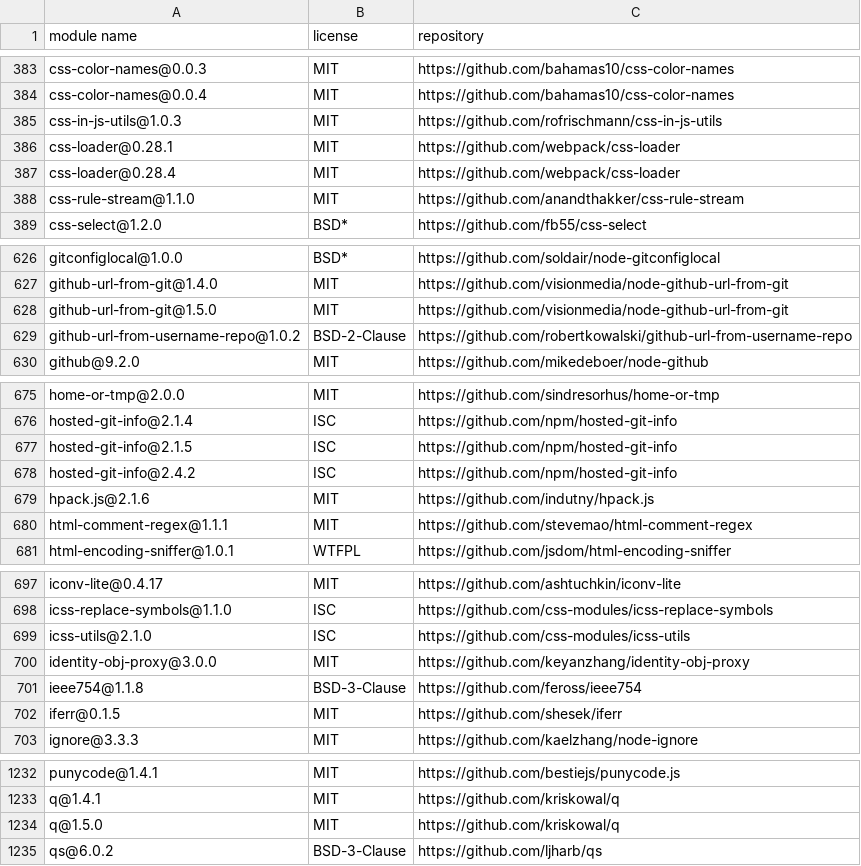
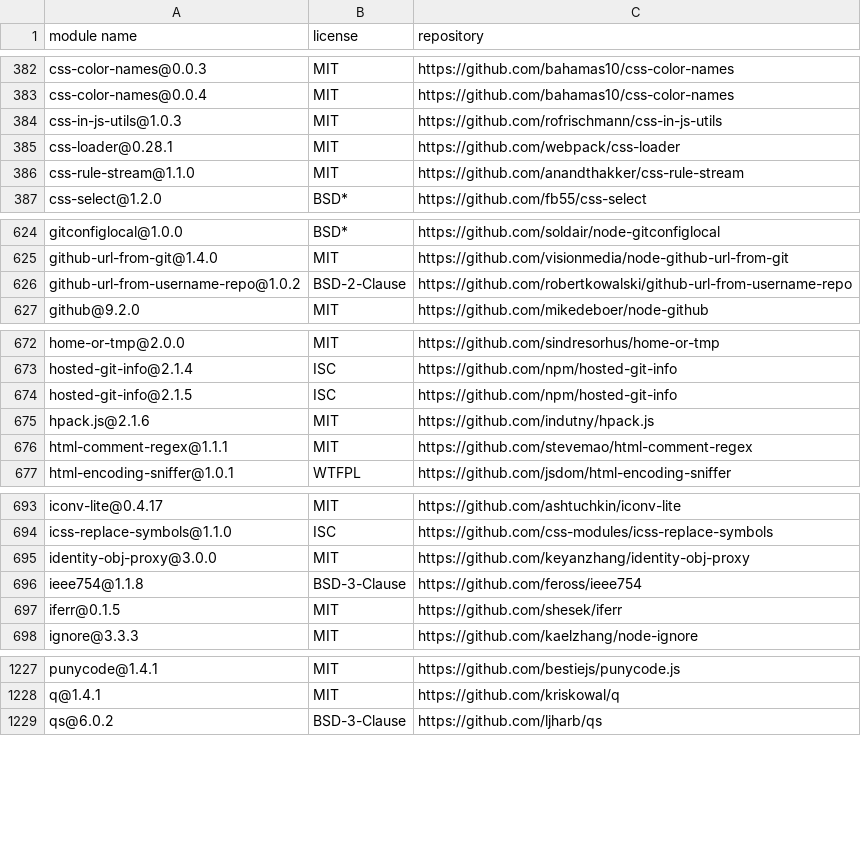
Before and after one commit to MCS-Lite/mcs-lite, a CSV file: docs/licenses.csv, drawn as a sheet; only a part is shown, gaps mark what is left out; removed rows and columns are numbered as before the commit, all else as after; the diff covers the shown part only; the diff names each change by its address in the sheet, - before the commit and + after, or states it on an @@ line.

Commit message:
fix(prop-types): update node (#347)

```diff
--- a/docs/licenses.csv
+++ b/docs/licenses.csv
-row 387: css-loader@0.28.4 | MIT | https://github.com/webpack/css-loader
-row 628: github-url-from-git@1.5.0 | MIT | https://github.com/visionmedia/node-github-url-from-git
-row 678: hosted-git-info@2.4.2 | ISC | https://github.com/npm/hosted-git-info
-row 699: icss-utils@2.1.0 | ISC | https://github.com/css-modules/icss-utils
-row 1234: q@1.5.0 | MIT | https://github.com/kriskowal/q
```
Also changed, not shown: 2 added rows, 3 removed rows and 17 edited cells elsewhere in this file, 31 other files.
